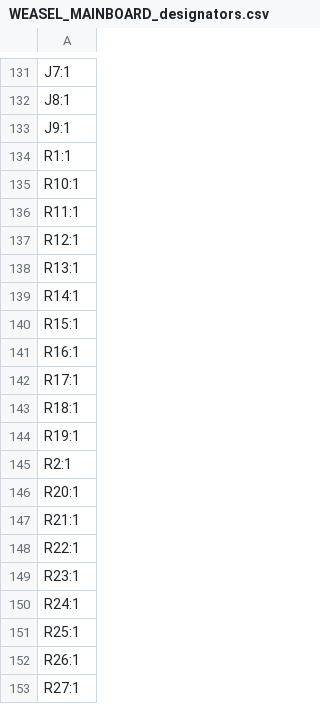
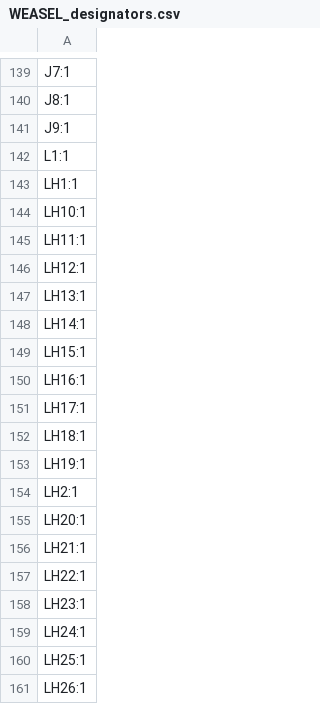
Before and after one commit to joebmz98/Weasel-West-Coast-Synthesiser, a CSV file: build/WEASEL_KiCad/production/WEASEL_designators.csv (was build/WEASEL_KiCad/production/WEASEL_MAINBOARD_designators.csv), drawn as a sheet; only a part is shown, gaps mark what is left out; the shorter side is filled out with more unchanged rows; the diff covers the shown part only; the diff names each change by its address in the sheet, - before the commit and + after, or states it on an @@ line.

```diff
--- a/build/WEASEL_KiCad/production/WEASEL_MAINBOARD_designators.csv
+++ b/build/WEASEL_KiCad/production/WEASEL_designators.csv
+row 142: L1:1
+row 143: LH1:1
+row 144: LH10:1
+row 145: LH11:1
+row 146: LH12:1
+row 147: LH13:1
+row 148: LH14:1
+row 149: LH15:1
+row 150: LH16:1
+row 151: LH17:1
+row 152: LH18:1
+row 153: LH19:1
+row 154: LH2:1
+row 155: LH20:1
+row 156: LH21:1
+row 157: LH22:1
+row 158: LH23:1
+row 159: LH24:1
+row 160: LH25:1
+row 161: LH26:1
```
Also changed, not shown: 113 added rows and 2 edited cells elsewhere in this file, build/WEASEL_KiCad/production/WEASEL_bom.csv, 31 other files.
